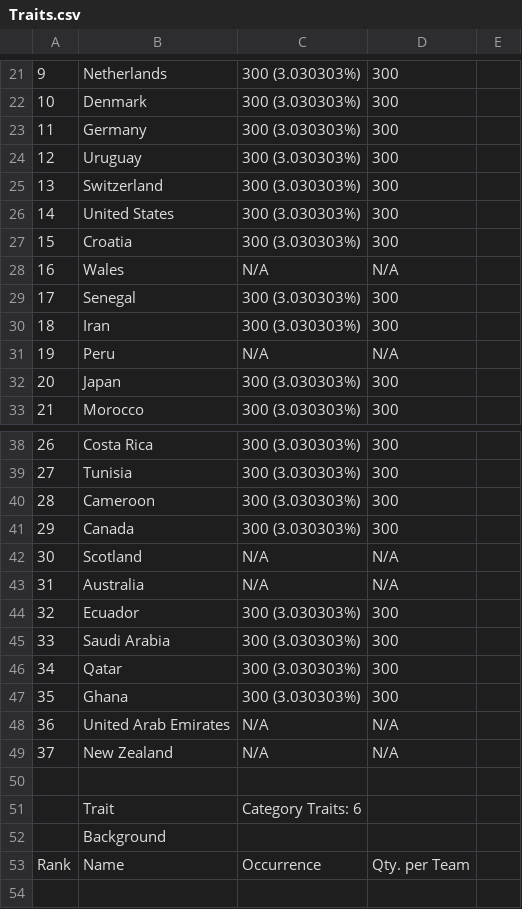
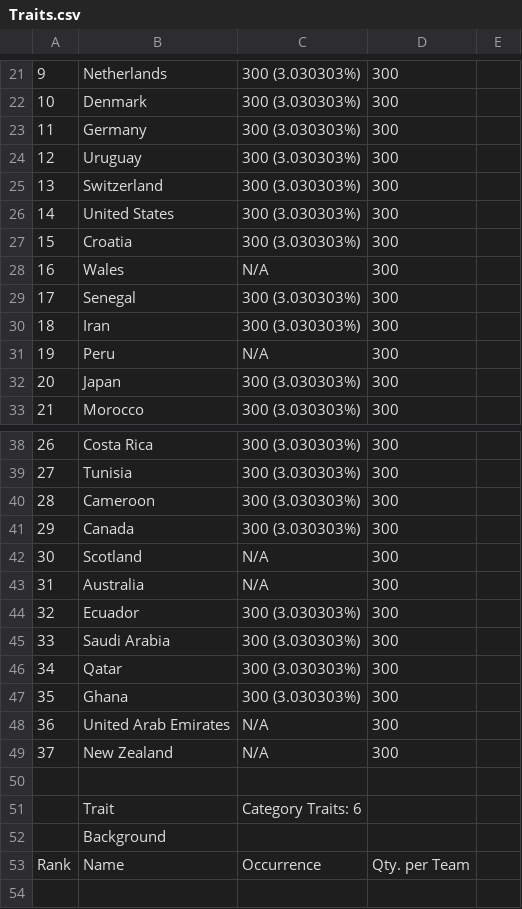
Before and after one commit to mackenzieg/ballerz, a CSV file: nft_gen/Traits.csv, drawn as a sheet; only a part is shown, gaps mark what is left out; the diff names each change by its address in the sheet, - before the commit and + after, or states it on an @@ line.

```diff
--- a/nft_gen/Traits.csv
+++ b/nft_gen/Traits.csv
-D28: N/A
+D28: 300
-D31: N/A
+D31: 300
-D42:D43: N/A
+D42:D43: 300
-D48:D49: N/A
+D48:D49: 300
```
Also changed, not shown: 4 other files.
